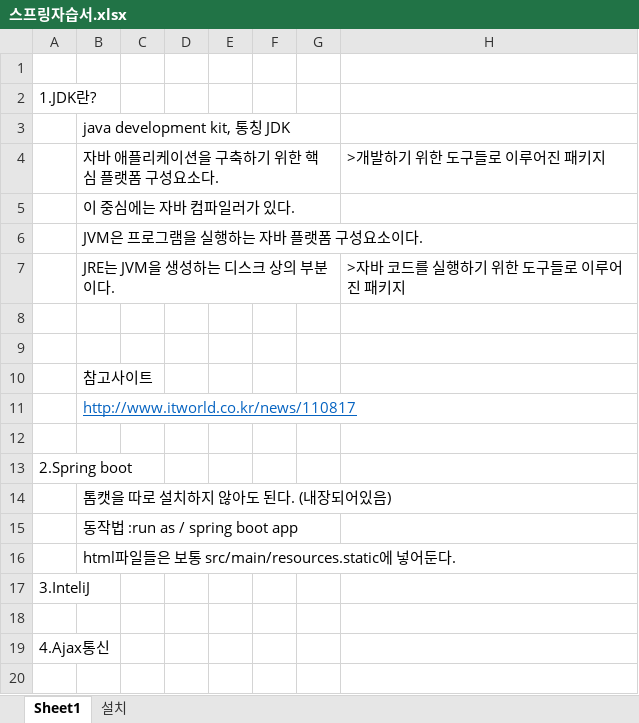
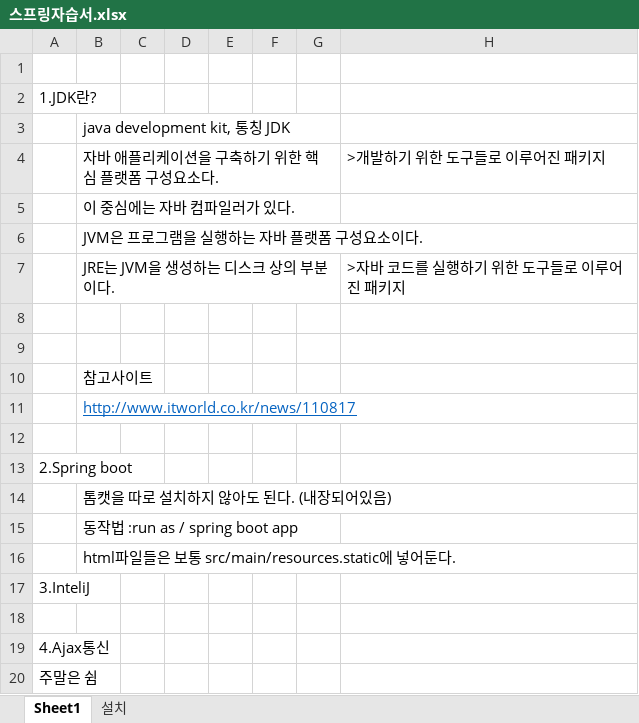
Before and after one commit to hojunthedev/springboard, an Excel workbook: 스프링자습서.xlsx, sheet Sheet1, drawn as a sheet; values as stored, in another font and other column widths than the file's, no borders; the diff names each change by its address in the sheet, - before the commit and + after, or states it on an @@ line.

Commit message:
Update 스프링자습서.xlsx

```diff
--- a/스프링자습서.xlsx (sheet Sheet1)
+++ b/스프링자습서.xlsx (sheet Sheet1)
+row 20: 주말은 쉼
```
